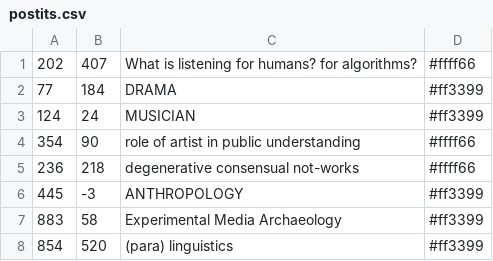
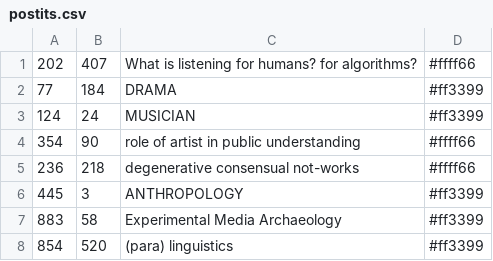
Before and after one commit to ecila/HALblog, a CSV file: _data/postits.csv, drawn as a sheet; only a part is shown.

Commit message:
Update postits.csv

```diff
--- a/_data/postits.csv
+++ b/_data/postits.csv
@@ -5,3 +5,3 @@
 236,218,degenerative consensual not-works,#ffff66
-445,-3,ANTHROPOLOGY,#ff3399
+445,3,ANTHROPOLOGY,#ff3399
 883,58,Experimental Media Archaeology,#ff3399
```
